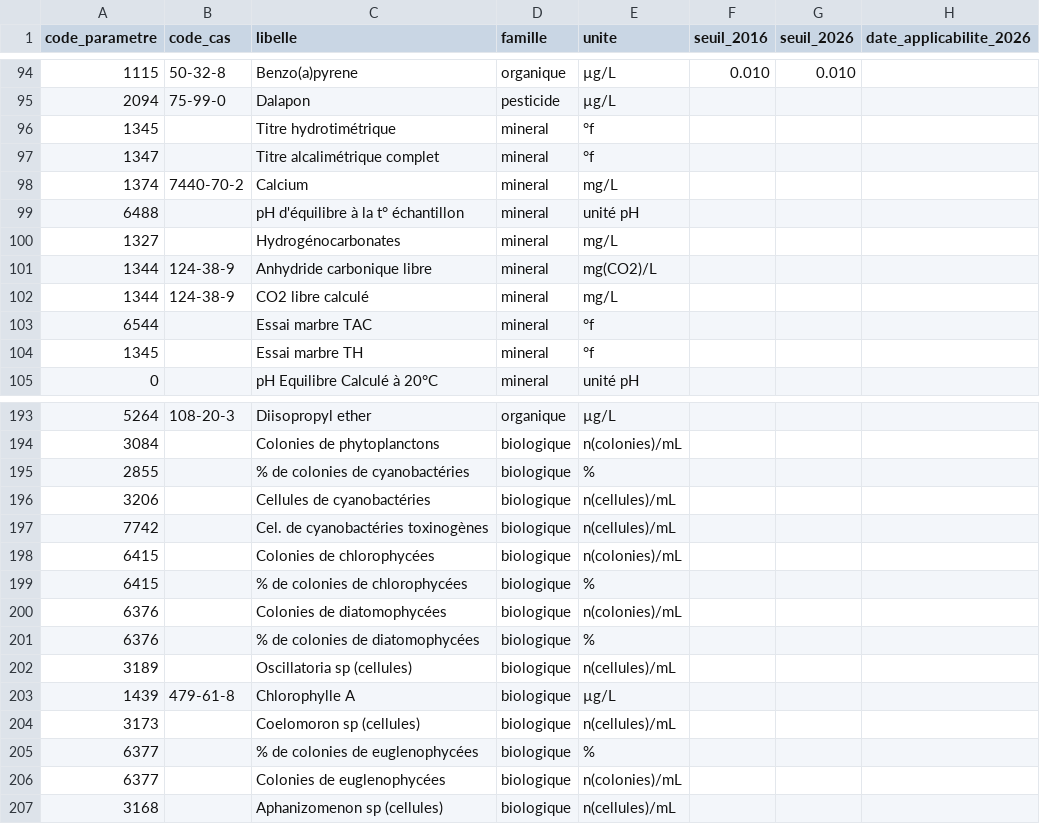
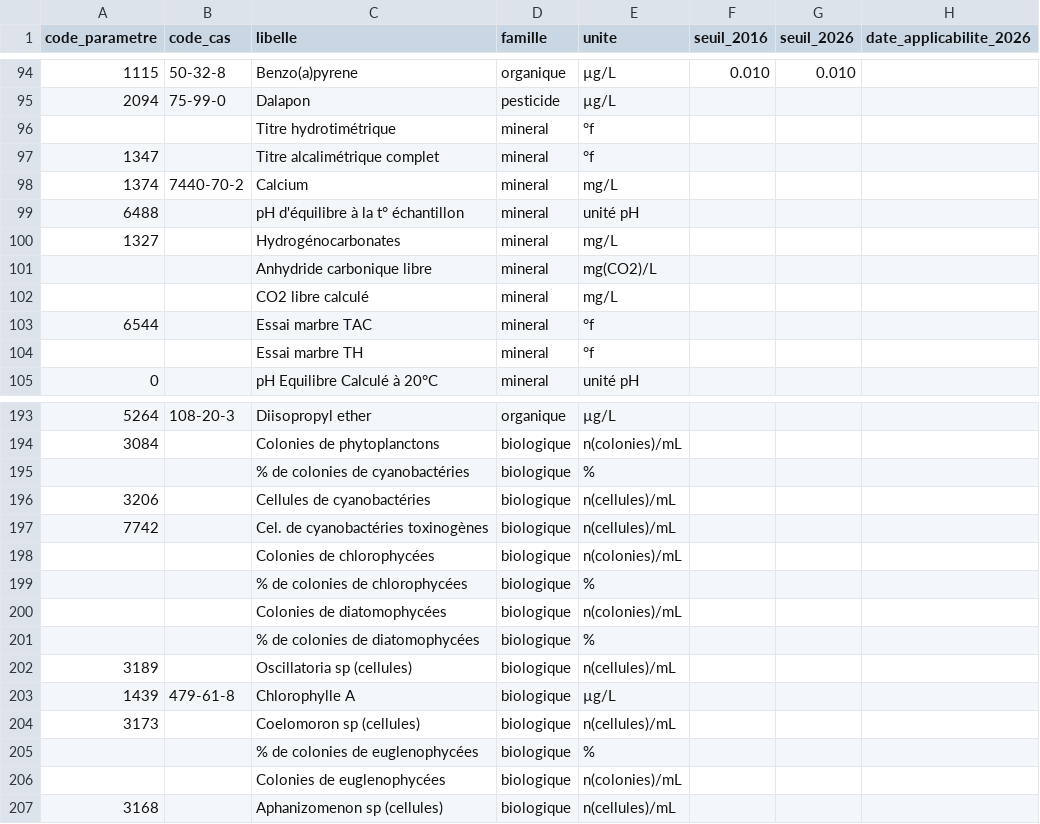
Before and after one commit to mytae-lp/observatoire-potabilite, a CSV file: referentiel/referentiel_seuils.csv, drawn as a sheet; only a part is shown, gaps mark what is left out; the diff covers the shown part only; the diff names each change by its address in the sheet, - before the commit and + after, or states it on an @@ line.

```diff
--- a/referentiel/referentiel_seuils.csv
+++ b/referentiel/referentiel_seuils.csv
-A96 (code_parametre): 1345
+A96 (code_parametre): (empty)
-A101:A102 (code_parametre): 1344
+A101:A102 (code_parametre): (empty)
-B101:B102 (code_cas): 124-38-9
+B101:B102 (code_cas): (empty)
-A104 (code_parametre): 1345
+A104 (code_parametre): (empty)
-A195 (code_parametre): 2855
+A195 (code_parametre): (empty)
-A198:A199 (code_parametre): 6415
+A198:A199 (code_parametre): (empty)
-A200:A201 (code_parametre): 6376
+A200:A201 (code_parametre): (empty)
-A205:A206 (code_parametre): 6377
+A205:A206 (code_parametre): (empty)
```
Also changed, not shown: 26 edited cells elsewhere in this file, 1 other file.
